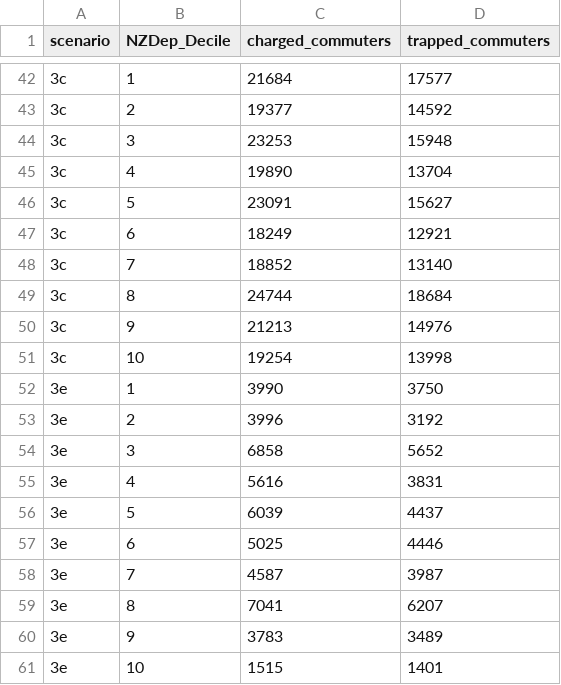
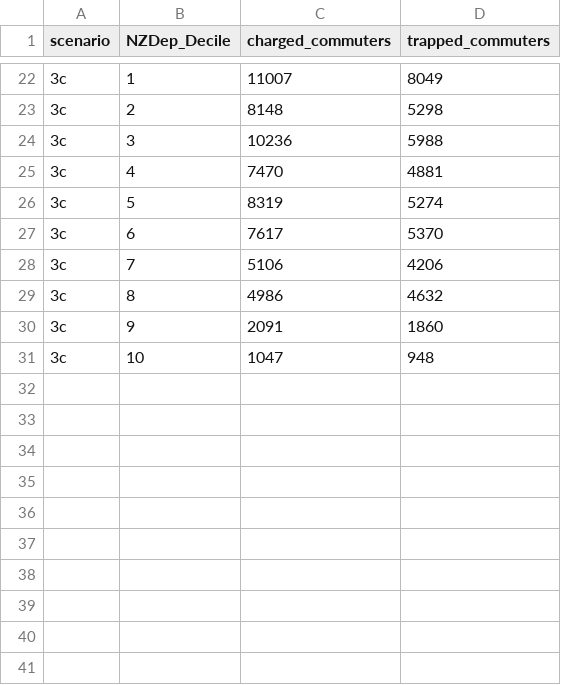
Before and after one commit to dataandcrowd/gtfs-isochrone, a CSV file: outputs/intermediate/od_burden_crosstab.csv, drawn as a sheet; only a part is shown, gaps mark what is left out; the diff covers the shown part only.

```diff
--- a/outputs/intermediate/od_burden_crosstab.csv
+++ b/outputs/intermediate/od_burden_crosstab.csv
@@ -42,20 +22,10 @@ scenario,NZDep_Decile,charged_commuters,trapped_commuters
-3c,1,21684,17577
-3c,2,19377,14592
-3c,3,23253,15948
-3c,4,19890,13704
-3c,5,23091,15627
-3c,6,18249,12921
-3c,7,18852,13140
-3c,8,24744,18684
-3c,9,21213,14976
-3c,10,19254,13998
-3e,1,3990,3750
-3e,2,3996,3192
-3e,3,6858,5652
-3e,4,5616,3831
-3e,5,6039,4437
-3e,6,5025,4446
-3e,7,4587,3987
-3e,8,7041,6207
-3e,9,3783,3489
-3e,10,1515,1401
+3c,1,11007,8049
+3c,2,8148,5298
+3c,3,10236,5988
+3c,4,7470,4881
+3c,5,8319,5274
+3c,6,7617,5370
+3c,7,5106,4206
+3c,8,4986,4632
+3c,9,2091,1860
+3c,10,1047,948
```
Also changed, not shown: 20 removed rows and 19 edited cells elsewhere in this file, outputs/equity_summary_final.csv, outputs/intermediate/od_equity_summary.csv, 50 other files.
